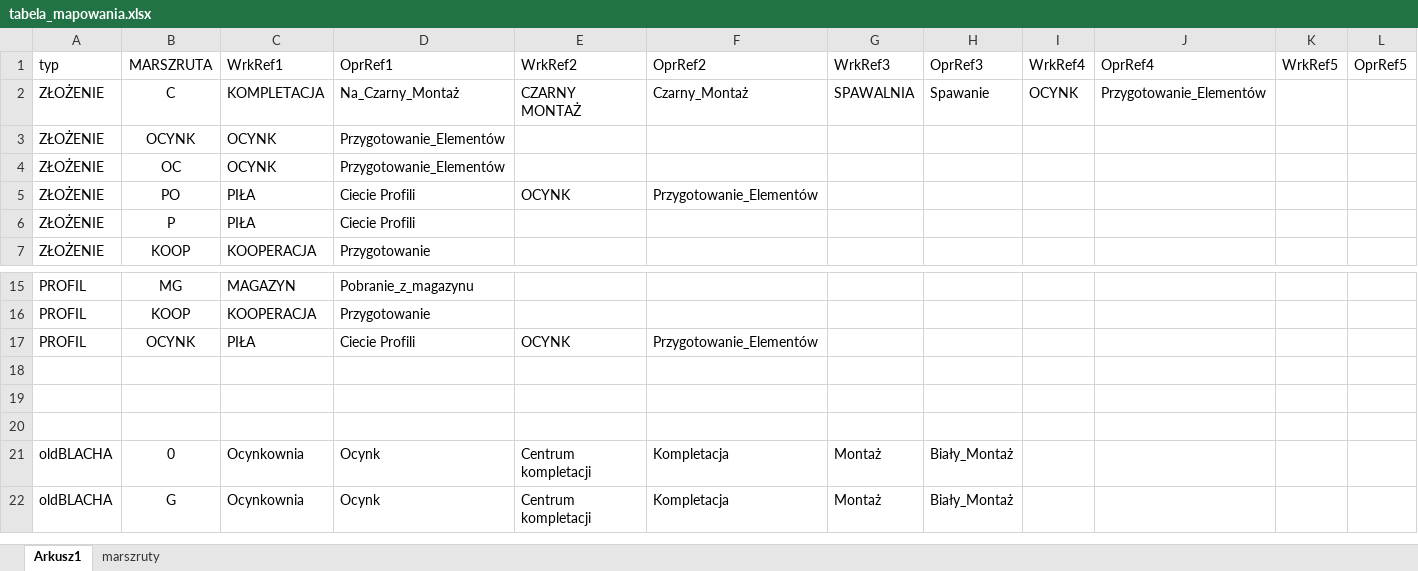
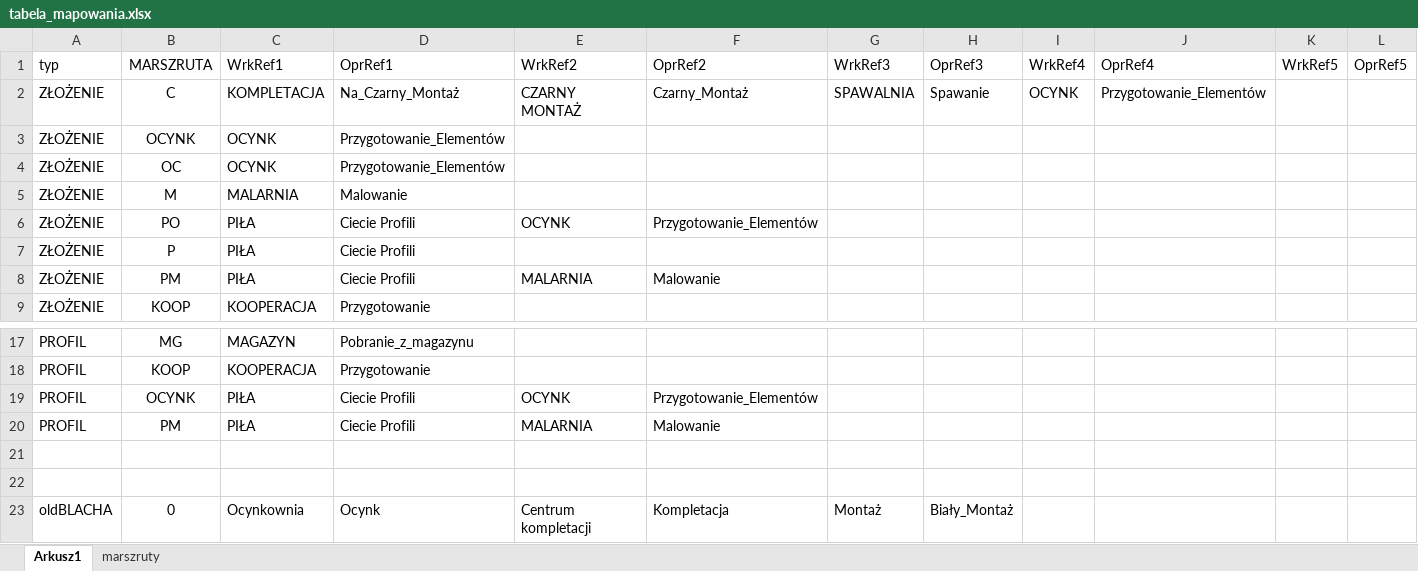
Before and after one commit to pkonieczny007/MARSZRUTA, an Excel workbook: tabela_mapowania.xlsx, sheet Arkusz1, drawn as a sheet; only a part is shown, gaps mark what is left out; the shorter side is filled out with more unchanged rows; values as stored, in another font and other column widths than the file's, no borders; addresses are those after the commit; rows hold the shown columns only; the diff names each change by its address in the sheet, - before the commit and + after, or states it on an @@ line.

Commit message:
M -MALOWANIE

```diff
--- a/tabela_mapowania.xlsx (sheet Arkusz1)
+++ b/tabela_mapowania.xlsx (sheet Arkusz1)
+row 5: ZŁOŻENIE | M | MALARNIA | Malowanie
+row 8: ZŁOŻENIE | PM | PIŁA | Ciecie Profili | MALARNIA | Malowanie
-row 20: (empty)
+row 20: PROFIL | PM | PIŁA | Ciecie Profili | MALARNIA | Malowanie
```
